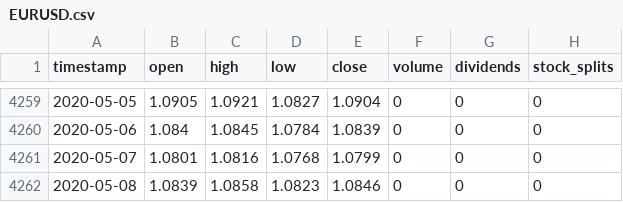
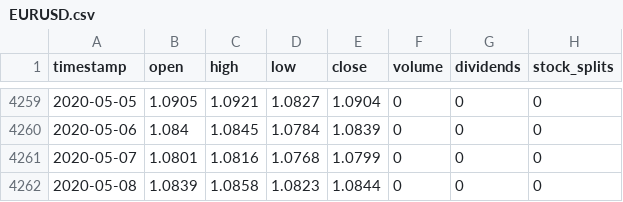
Before and after one commit to gjohl/alphadog, a CSV file: alphadog/data/csv_files/yfinance/EURUSD.csv, drawn as a sheet; only a part is shown, gaps mark what is left out.

```diff
--- a/alphadog/data/csv_files/yfinance/EURUSD.csv
+++ b/alphadog/data/csv_files/yfinance/EURUSD.csv
@@ -4261,2 +4261,2 @@ timestamp,open,high,low,close,volume,dividends,stock_splits
 2020-05-07,1.0801,1.0816,1.0768,1.0799,0,0,0
-2020-05-08,1.0839,1.0858,1.0823,1.0846,0,0,0
+2020-05-08,1.0839,1.0858,1.0823,1.0844,0,0,0
```
Also changed, not shown: alphadog/data/csv_files/yfinance/EURGBP.csv, alphadog/data/csv_files/yfinance/EUROGOV.csv, 10 other files.
